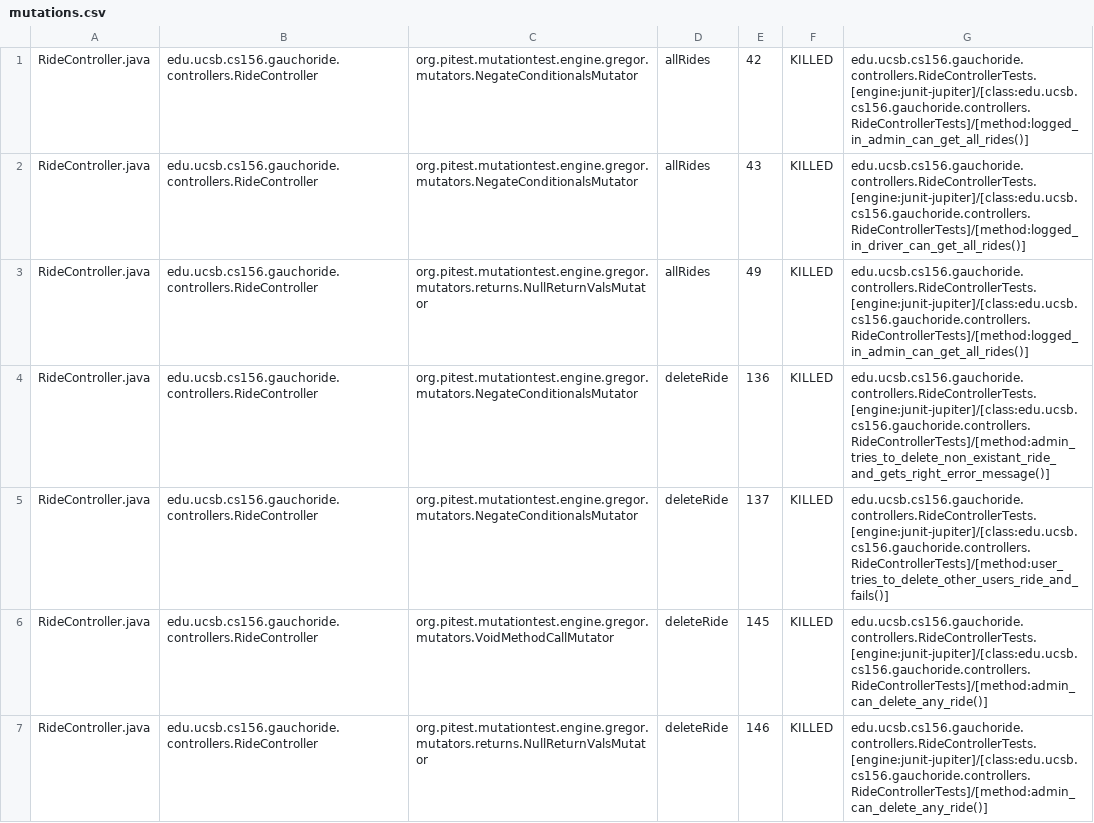
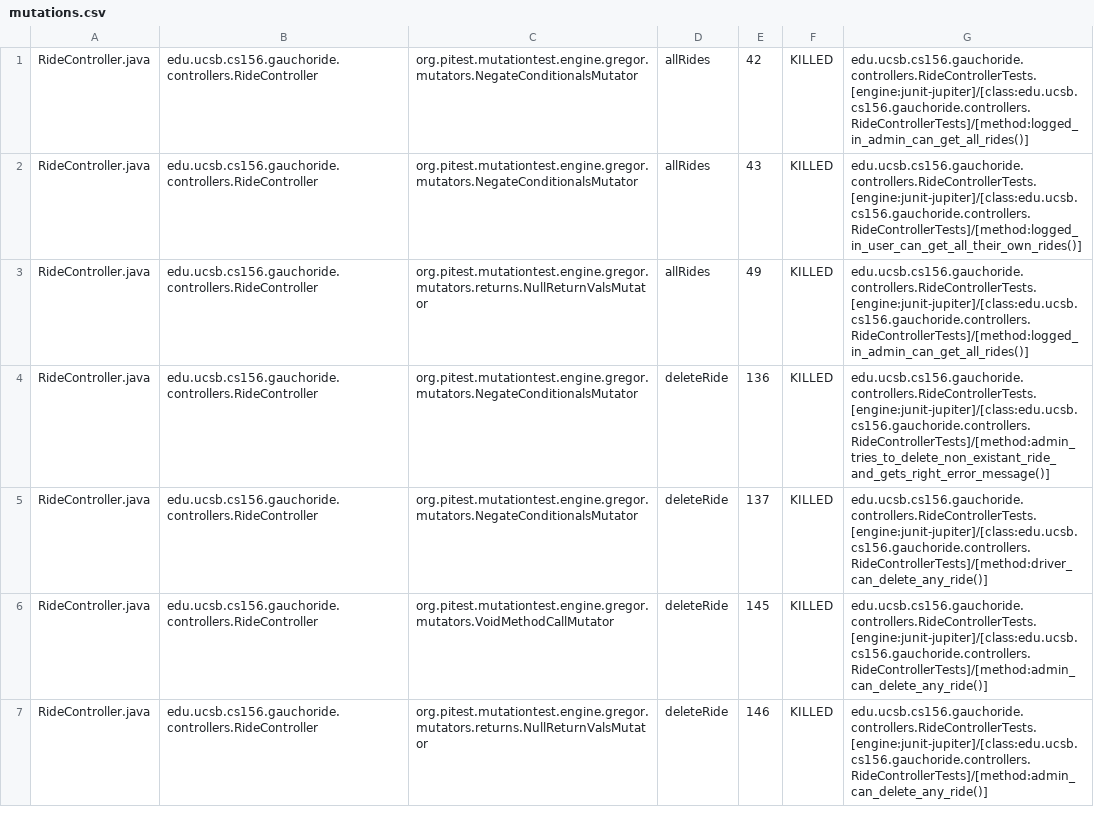
Before and after one commit to ucsb-cs156-w24/proj-gauchoride-w24-7pm-1, a CSV file: prs/42/pitest/mutations.csv, drawn as a sheet; only a part is shown; the diff covers the shown part only.

Commit message:
Deploying to gh-pages from @ ucsb-cs156-w24/proj-gauchoride-w24-7pm-1@2378fe3d18c243bce6be46a631feff41fb165023 🚀

```diff
--- a/prs/42/pitest/mutations.csv
+++ b/prs/42/pitest/mutations.csv
@@ -1,6 +1,6 @@
 RideController.java,edu.ucsb.cs156.gauchoride.controllers.RideController,org.pitest.mutationtest.engine.gregor.mutators.NegateConditionalsMutator,allRides,42,KILLED,edu.ucsb.cs156.gauchoride.controllers.RideControllerTests.[engine:junit-jupiter]/[class:edu.ucsb.cs156.gauchoride.controllers.RideControllerTests]/[method:logged_in_admin_can_get_all_rides()]
-RideController.java,edu.ucsb.cs156.gauchoride.controllers.RideController,org.pitest.mutationtest.engine.gregor.mutators.NegateConditionalsMutator,allRides,43,KILLED,edu.ucsb.cs156.gauchoride.controllers.RideControllerTests.[engine:junit-jupiter]/[class:edu.ucsb.cs156.gauchoride.controllers.RideControllerTests]/[method:logged_in_driver_can_get_all_rides()]
+RideController.java,edu.ucsb.cs156.gauchoride.controllers.RideController,org.pitest.mutationtest.engine.gregor.mutators.NegateConditionalsMutator,allRides,43,KILLED,edu.ucsb.cs156.gauchoride.controllers.RideControllerTests.[engine:junit-jupiter]/[class:edu.ucsb.cs156.gauchoride.controllers.RideControllerTests]/[method:logged_in_user_can_get_all_their_own_rides()]
 RideController.java,edu.ucsb.cs156.gauchoride.controllers.RideController,org.pitest.mutationtest.engine.gregor.mutators.returns.NullReturnValsMutator,allRides,49,KILLED,edu.ucsb.cs156.gauchoride.controllers.RideControllerTests.[engine:junit-jupiter]/[class:edu.ucsb.cs156.gauchoride.controllers.RideControllerTests]/[method:logged_in_admin_can_get_all_rides()]
 RideController.java,edu.ucsb.cs156.gauchoride.controllers.RideController,org.pitest.mutationtest.engine.gregor.mutators.NegateConditionalsMutator,deleteRide,136,KILLED,edu.ucsb.cs156.gauchoride.controllers.RideControllerTests.[engine:junit-jupiter]/[class:edu.ucsb.cs156.gauchoride.controllers.RideControllerTests]/[method:admin_tries_to_delete_non_existant_ride_and_gets_right_error_message()]
-RideController.java,edu.ucsb.cs156.gauchoride.controllers.RideController,org.pitest.mutationtest.engine.gregor.mutators.NegateConditionalsMutator,deleteRide,137,KILLED,edu.ucsb.cs156.gauchoride.controllers.RideControllerTests.[engine:junit-jupiter]/[class:edu.ucsb.cs156.gauchoride.controllers.RideControllerTests]/[method:user_tries_to_delete_other_users_ride_and_fails()]
+RideController.java,edu.ucsb.cs156.gauchoride.controllers.RideController,org.pitest.mutationtest.engine.gregor.mutators.NegateConditionalsMutator,deleteRide,137,KILLED,edu.ucsb.cs156.gauchoride.controllers.RideControllerTests.[engine:junit-jupiter]/[class:edu.ucsb.cs156.gauchoride.controllers.RideControllerTests]/[method:driver_can_delete_any_ride()]
 RideController.java,edu.ucsb.cs156.gauchoride.controllers.RideController,org.pitest.mutationtest.engine.gregor.mutators.VoidMethodCallMutator,deleteRide,145,KILLED,edu.ucsb.cs156.gauchoride.controllers.RideControllerTests.[engine:junit-jupiter]/[class:edu.ucsb.cs156.gauchoride.controllers.RideControllerTests]/[method:admin_can_delete_any_ride()]
```
Also changed, not shown: 1 added row and 37 edited cells elsewhere in this file, 19 other files.
